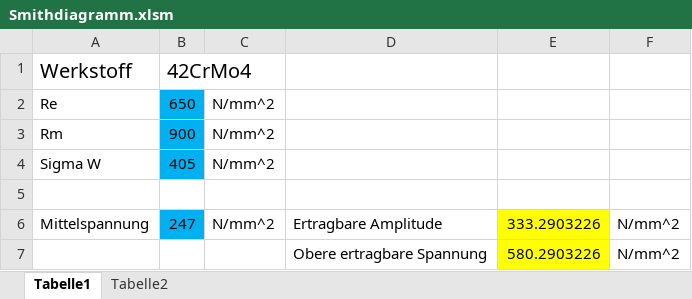
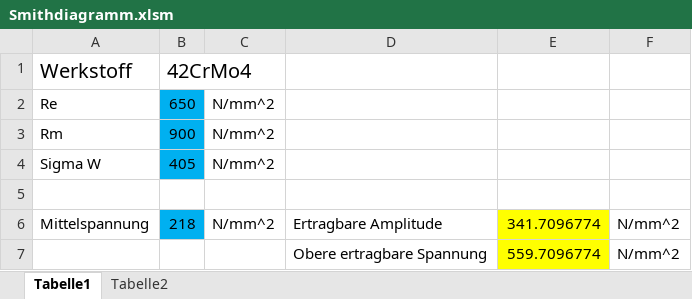
Before and after one commit to MattdewT/KE3, an Excel workbook: Smithdiagramm.xlsm, sheet Tabelle1, drawn as a sheet; values as stored, in another font and other column widths than the file's, no borders; charts and pictures not drawn; the diff names each change by its address in the sheet, - before the commit and + after, or states it on an @@ line.

```diff
--- a/Smithdiagramm.xlsm (sheet Tabelle1)
+++ b/Smithdiagramm.xlsm (sheet Tabelle1)
-B6 (42CrMo4): 247
+B6 (42CrMo4): 218
-E6: 333.2903226
+E6: 341.7096774
-E7: 580.2903226
+E7: 559.7096774
```
Also changed, not shown: sheet Tabelle2, charts or pictures, Lagerkraft und Biegemoment-Version2.xlsm.
